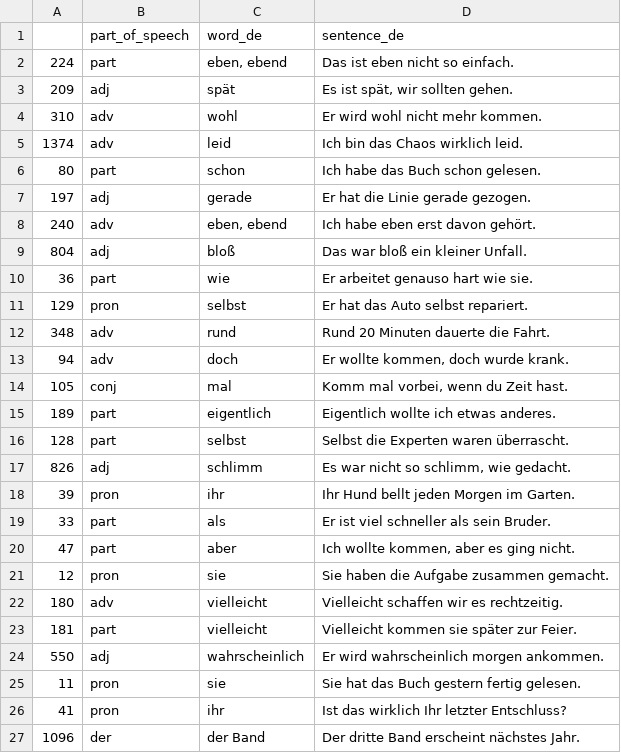
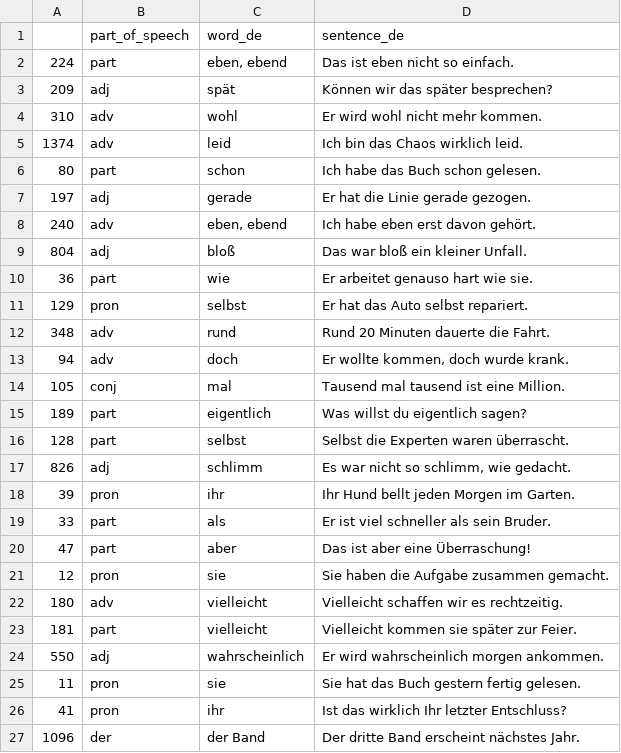
Before and after one commit to deemp/anki-decks, a CSV file: sentences/frequency/de/data/processed/de-bad-multi-meaning.csv, drawn as a sheet.

Commit message:
fix(sentences): update sentences

```diff
--- a/sentences/frequency/de/data/processed/de-bad-multi-meaning.csv
+++ b/sentences/frequency/de/data/processed/de-bad-multi-meaning.csv
@@ -2,3 +2,3 @@
 224|part|eben, ebend|Das ist eben nicht so einfach.
-209|adj|spät|Es ist spät, wir sollten gehen.
+209|adj|spät|Können wir das später besprechen?
 310|adv|wohl|Er wird wohl nicht mehr kommen.
@@ -13,4 +13,4 @@
 94|adv|doch|Er wollte kommen, doch wurde krank.
-105|conj|mal|Komm mal vorbei, wenn du Zeit hast.
-189|part|eigentlich|Eigentlich wollte ich etwas anderes.
+105|conj|mal|Tausend mal tausend ist eine Million.
+189|part|eigentlich|Was willst du eigentlich sagen?
 128|part|selbst|Selbst die Experten waren überrascht.
@@ -19,3 +19,3 @@
 33|part|als|Er ist viel schneller als sein Bruder.
-47|part|aber|Ich wollte kommen, aber es ging nicht.
+47|part|aber|Das ist aber eine Überraschung!
 12|pron|sie|Sie haben die Aufgabe zusammen gemacht.
```
